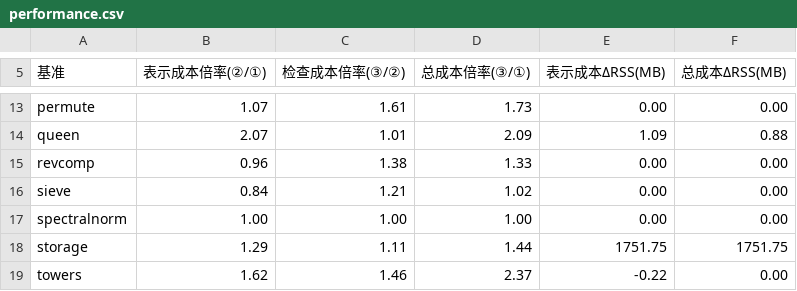
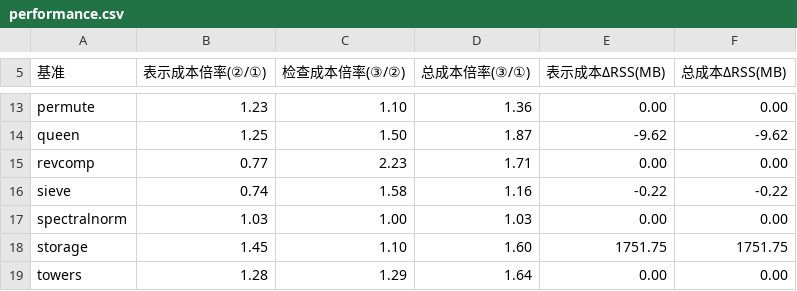
Before and after one commit to FDU-SSR/yian-lang, a CSV file: docs/performance.csv, drawn as a sheet; only a part is shown, gaps mark what is left out; the diff covers the shown part only; the diff names each change by its address in the sheet, - before the commit and + after, or states it on an @@ line.

```diff
--- a/docs/performance.csv
+++ b/docs/performance.csv
-B13 (表示成本倍率(②/①)): 1.07
+B13 (表示成本倍率(②/①)): 1.23
-C13 (检查成本倍率(③/②)): 1.61
+C13 (检查成本倍率(③/②)): 1.10
-D13 (总成本倍率(③/①)): 1.73
+D13 (总成本倍率(③/①)): 1.36
-B14 (表示成本倍率(②/①)): 2.07
+B14 (表示成本倍率(②/①)): 1.25
-C14 (检查成本倍率(③/②)): 1.01
+C14 (检查成本倍率(③/②)): 1.50
-D14 (总成本倍率(③/①)): 2.09
+D14 (总成本倍率(③/①)): 1.87
-E14 (表示成本ΔRSS(MB)): 1.09
+E14 (表示成本ΔRSS(MB)): -9.62
-F14 (总成本ΔRSS(MB)): 0.88
+F14 (总成本ΔRSS(MB)): -9.62
-B15 (表示成本倍率(②/①)): 0.96
+B15 (表示成本倍率(②/①)): 0.77
-C15 (检查成本倍率(③/②)): 1.38
+C15 (检查成本倍率(③/②)): 2.23
-D15 (总成本倍率(③/①)): 1.33
+D15 (总成本倍率(③/①)): 1.71
-B16 (表示成本倍率(②/①)): 0.84
+B16 (表示成本倍率(②/①)): 0.74
-C16 (检查成本倍率(③/②)): 1.21
+C16 (检查成本倍率(③/②)): 1.58
-D16 (总成本倍率(③/①)): 1.02
+D16 (总成本倍率(③/①)): 1.16
-E16 (表示成本ΔRSS(MB)): 0.00
+E16 (表示成本ΔRSS(MB)): -0.22
-F16 (总成本ΔRSS(MB)): 0.00
+F16 (总成本ΔRSS(MB)): -0.22
-B17 (表示成本倍率(②/①)): 1.00
+B17 (表示成本倍率(②/①)): 1.03
-D17 (总成本倍率(③/①)): 1.00
+D17 (总成本倍率(③/①)): 1.03
-B18 (表示成本倍率(②/①)): 1.29
+B18 (表示成本倍率(②/①)): 1.45
-C18 (检查成本倍率(③/②)): 1.11
+C18 (检查成本倍率(③/②)): 1.10
-D18 (总成本倍率(③/①)): 1.44
+D18 (总成本倍率(③/①)): 1.60
-B19 (表示成本倍率(②/①)): 1.62
+B19 (表示成本倍率(②/①)): 1.28
-C19 (检查成本倍率(③/②)): 1.46
+C19 (检查成本倍率(③/②)): 1.29
-D19 (总成本倍率(③/①)): 2.37
+D19 (总成本倍率(③/①)): 1.64
-E19 (表示成本ΔRSS(MB)): -0.22
+E19 (表示成本ΔRSS(MB)): 0.00
```
Also changed, not shown: 30 edited cells elsewhere in this file.
